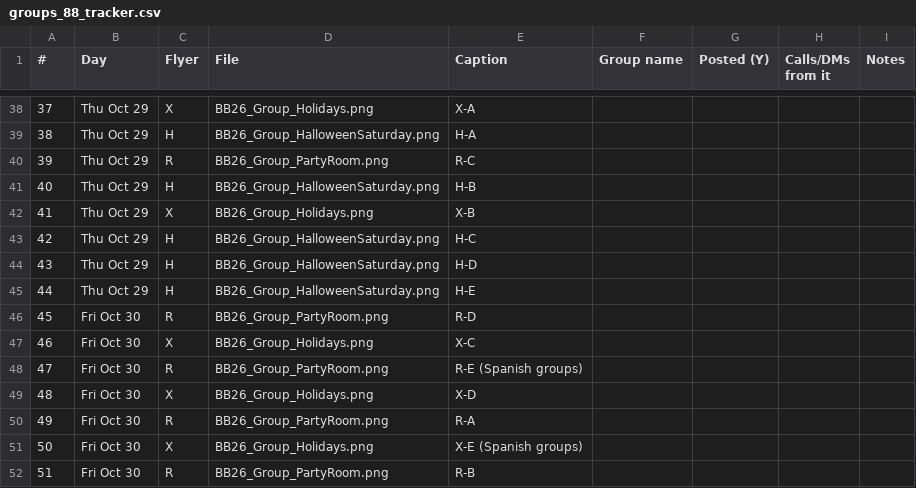
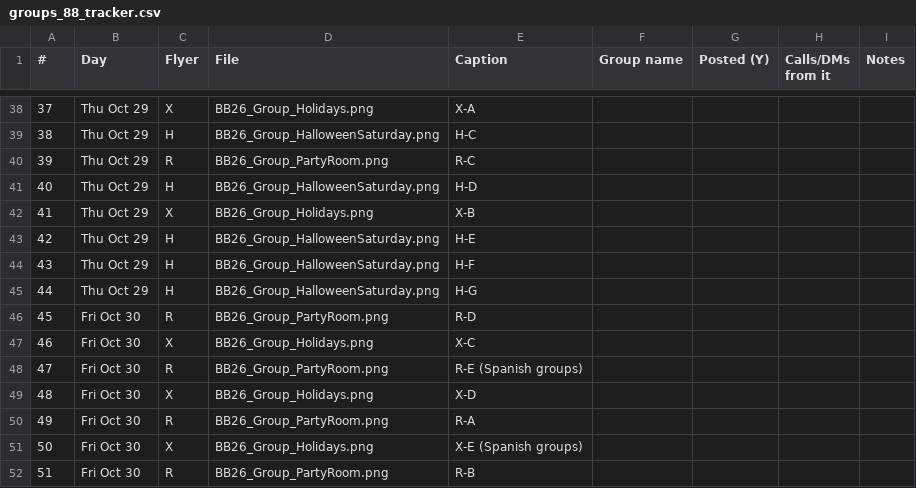
Before and after one commit to RAJEnterprisesUSA/-raj-examples, a CSV file: big-business-rentals/community/groups_88_tracker.csv, drawn as a sheet; only a part is shown, gaps mark what is left out; the diff covers the shown part only.

```diff
--- a/big-business-rentals/community/groups_88_tracker.csv
+++ b/big-business-rentals/community/groups_88_tracker.csv
@@ -38,9 +38,9 @@
 37,Thu Oct 29,X,BB26_Group_Holidays.png,X-A,,,,
-38,Thu Oct 29,H,BB26_Group_HalloweenSaturday.png,H-A,,,,
+38,Thu Oct 29,H,BB26_Group_HalloweenSaturday.png,H-C,,,,
 39,Thu Oct 29,R,BB26_Group_PartyRoom.png,R-C,,,,
-40,Thu Oct 29,H,BB26_Group_HalloweenSaturday.png,H-B,,,,
+40,Thu Oct 29,H,BB26_Group_HalloweenSaturday.png,H-D,,,,
 41,Thu Oct 29,X,BB26_Group_Holidays.png,X-B,,,,
-42,Thu Oct 29,H,BB26_Group_HalloweenSaturday.png,H-C,,,,
-43,Thu Oct 29,H,BB26_Group_HalloweenSaturday.png,H-D,,,,
-44,Thu Oct 29,H,BB26_Group_HalloweenSaturday.png,H-E,,,,
+42,Thu Oct 29,H,BB26_Group_HalloweenSaturday.png,H-E,,,,
+43,Thu Oct 29,H,BB26_Group_HalloweenSaturday.png,H-F,,,,
+44,Thu Oct 29,H,BB26_Group_HalloweenSaturday.png,H-G,,,,
 45,Fri Oct 30,R,BB26_Group_PartyRoom.png,R-D,,,,
```
Also changed, not shown: 18 edited cells elsewhere in this file, 1 other file.
